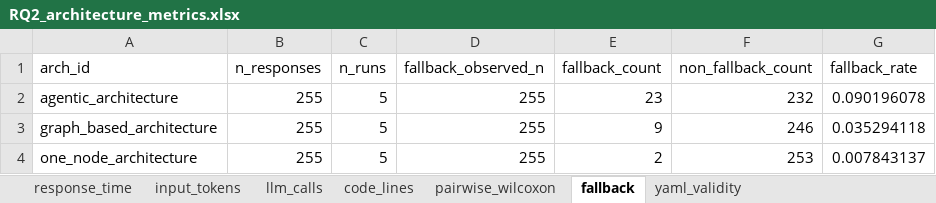
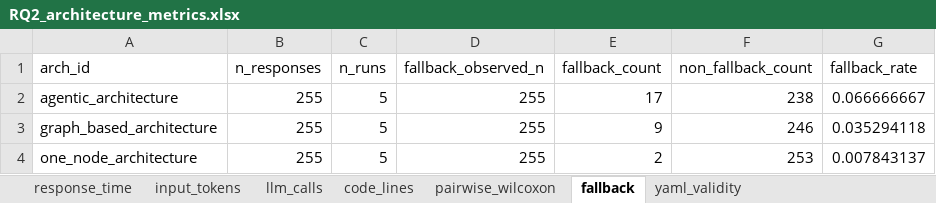
Before and after one commit to miso-booster/senpai-experiments, an Excel workbook: out/RQ2_architecture_metrics/RQ2_architecture_metrics.xlsx, sheet fallback, drawn as a sheet; values as stored, in another font and other column widths than the file's, no borders; the diff names each change by its address in the sheet, - before the commit and + after, or states it on an @@ line.

```diff
--- a/out/RQ2_architecture_metrics/RQ2_architecture_metrics.xlsx (sheet fallback)
+++ b/out/RQ2_architecture_metrics/RQ2_architecture_metrics.xlsx (sheet fallback)
-E2 (fallback_count): 23
+E2 (fallback_count): 17
-F2 (non_fallback_count): 232
+F2 (non_fallback_count): 238
-G2 (fallback_rate): 0.090196078
+G2 (fallback_rate): 0.066666667
```
Also changed, not shown: sheet pairwise_wilcoxon, sheet yaml_validity, sheet code_lines, sheet input_tokens, out/RQ2_architecture_metrics/rq2_fallback_answers_joined.xlsx, 5 other files.
